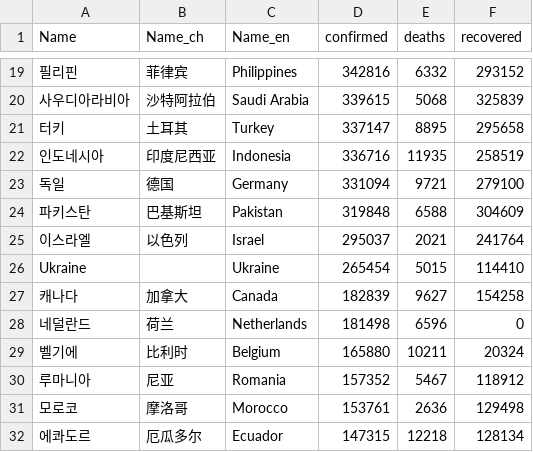
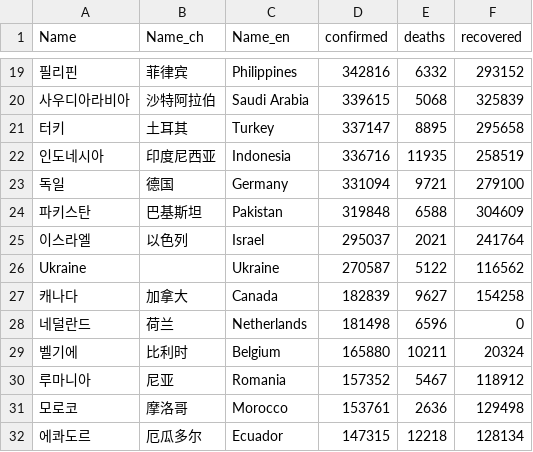
Before and after one commit to adrinerDP/livecod, a CSV file: data/current_global.csv, drawn as a sheet; only a part is shown, gaps mark what is left out; the diff names each change by its address in the sheet, - before the commit and + after, or states it on an @@ line.

```diff
--- a/data/current_global.csv
+++ b/data/current_global.csv
-D26 (confirmed): 265454
+D26 (confirmed): 270587
-E26 (deaths): 5015
+E26 (deaths): 5122
-F26 (recovered): 114410
+F26 (recovered): 116562
```
Also changed, not shown: data/news_google.csv, data/news_jeju.csv, 7 other files.
